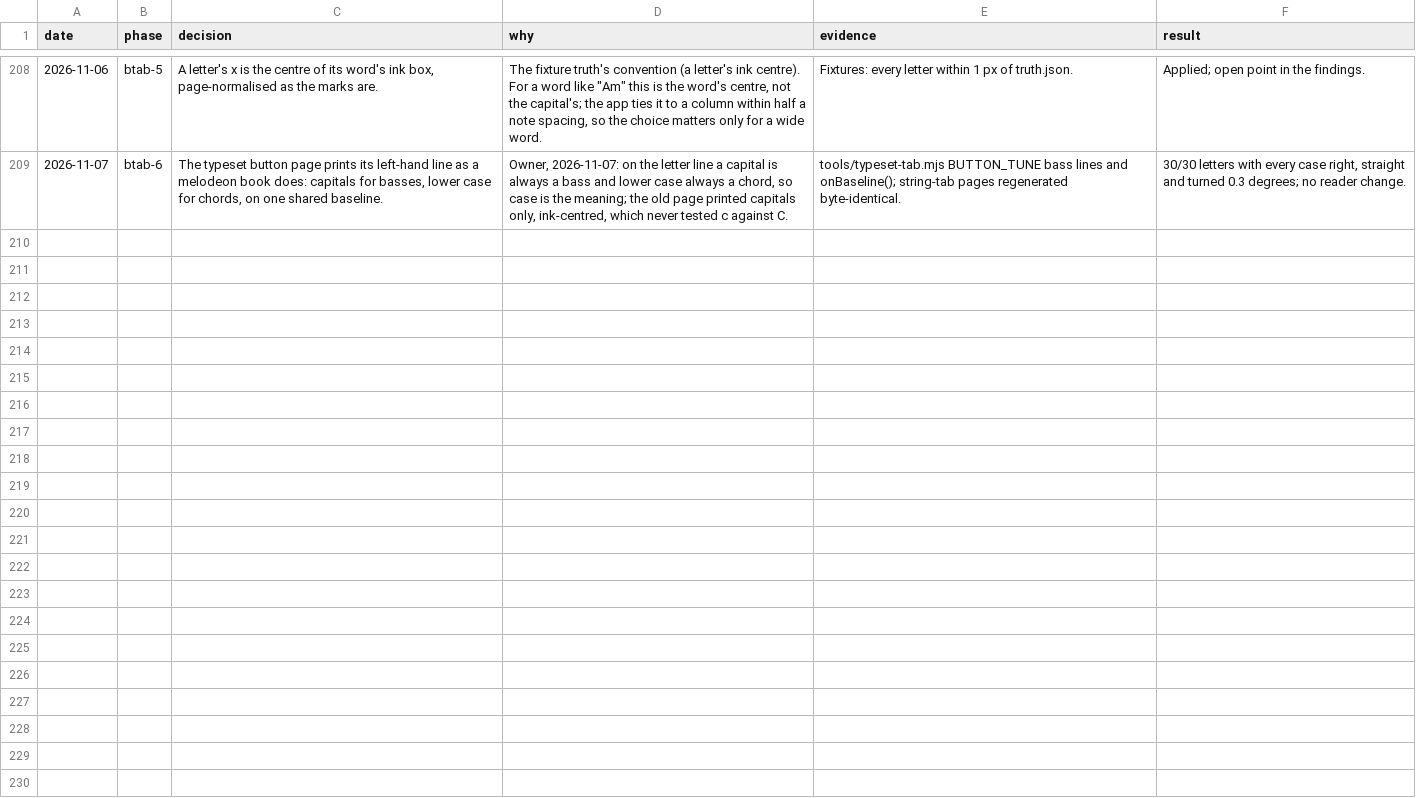
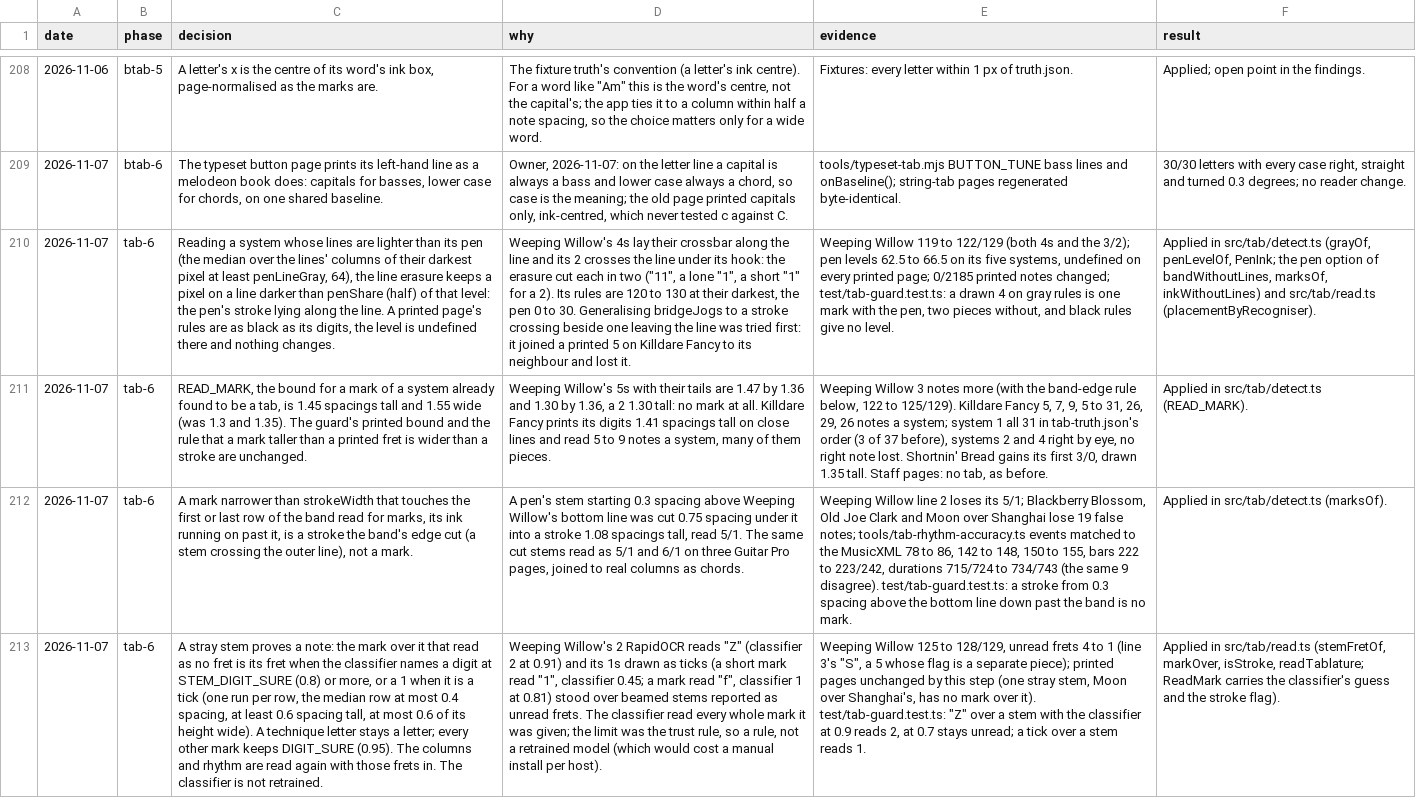
Before and after one commit to jymen/homr-web, a TSV file: docs/decisions.tsv, drawn as a sheet; only a part is shown, gaps mark what is left out; the diff names each change by its address in the sheet, - before the commit and + after, or states it on an @@ line.

```diff
--- a/docs/decisions.tsv
+++ b/docs/decisions.tsv
+row 210: 2026-11-07 | tab-6 | Reading a system whose lines are lighter than its pen (the median over the lines' columns of their darkest pixel at least penLineGray, 64), the line erasure keeps a pixel on a line darker than penShare (half) of that level: the pen's stroke lying along the line. A printed page's rules are as black as its digits, the level is undefined there and nothing changes. | Weeping Willow's 4s lay their crossbar along the line and its 2 crosses the line under its hook: the erasure cut each in two ("11", a lone "1", a short "1" for a 2). Its rules are 120 to 130 at their darkest, the pen 0 to 30. Generalising bridgeJogs to a stroke crossing beside one leaving the line was tried first: it joined a printed 5 on Killdare Fancy to its neighbour and lost it. | Weeping Willow 119 to 122/129 (both 4s and the 3/2); pen levels 62.5 to 66.5 on its five systems, undefined on every printed page; 0/2185 printed notes changed; test/tab-guard.test.ts: a drawn 4 on gray rules is one mark with the pen, two pieces without, and black rules give no level. | Applied in src/tab/detect.ts (grayOf, penLevelOf, PenInk; the pen option of bandWithoutLines, marksOf, inkWithoutLines) and src/tab/read.ts (placementByRecogniser).
+row 211: 2026-11-07 | tab-6 | READ_MARK, the bound for a mark of a system already found to be a tab, is 1.45 spacings tall and 1.55 wide (was 1.3 and 1.35). The guard's printed bound and the rule that a mark taller than a printed fret is wider than a stroke are unchanged. | Weeping Willow's 5s with their tails are 1.47 by 1.36 and 1.30 by 1.36, a 2 1.30 tall: no mark at all. Killdare Fancy prints its digits 1.41 spacings tall on close lines and read 5 to 9 notes a system, many of them pieces. | Weeping Willow 3 notes more (with the band-edge rule below, 122 to 125/129). Killdare Fancy 5, 7, 9, 5 to 31, 26, 29, 26 notes a system; system 1 all 31 in tab-truth.json's order (3 of 37 before), systems 2 and 4 right by eye, no right note lost. Shortnin' Bread gains its first 3/0, drawn 1.35 tall. Staff pages: no tab, as before. | Applied in src/tab/detect.ts (READ_MARK).
+row 212: 2026-11-07 | tab-6 | A mark narrower than strokeWidth that touches the first or last row of the band read for marks, its ink running on past it, is a stroke the band's edge cut (a stem crossing the outer line), not a mark. | A pen's stem starting 0.3 spacing above Weeping Willow's bottom line was cut 0.75 spacing under it into a stroke 1.08 spacings tall, read 5/1. The same cut stems read as 5/1 and 6/1 on three Guitar Pro pages, joined to real columns as chords. | Weeping Willow line 2 loses its 5/1; Blackberry Blossom, Old Joe Clark and Moon over Shanghai lose 19 false notes; tools/tab-rhythm-accuracy.ts events matched to the MusicXML 78 to 86, 142 to 148, 150 to 155, bars 222 to 223/242, durations 715/724 to 734/743 (the same 9 disagree). test/tab-guard.test.ts: a stroke from 0.3 spacing above the bottom line down past the band is no mark. | Applied in src/tab/detect.ts (marksOf).
+row 213: 2026-11-07 | tab-6 | A stray stem proves a note: the mark over it that read as no fret is its fret when the classifier names a digit at STEM_DIGIT_SURE (0.8) or more, or a 1 when it is a tick (one run per row, the median row at most 0.4 spacing, at least 0.6 spacing tall, at most 0.6 of its height wide). A technique letter stays a letter; every other mark keeps DIGIT_SURE (0.95). The columns and rhythm are read again with those frets in. The classifier is not retrained. | Weeping Willow's 2 RapidOCR reads "Z" (classifier 2 at 0.91) and its 1s drawn as ticks (a short mark read "1", classifier 0.45; a mark read "f", classifier 1 at 0.81) stood over beamed stems reported as unread frets. The classifier read every whole mark it was given; the limit was the trust rule, so a rule, not a retrained model (which would cost a manual install per host). | Weeping Willow 125 to 128/129, unread frets 4 to 1 (line 3's "S", a 5 whose flag is a separate piece); printed pages unchanged by this step (one stray stem, Moon over Shanghai's, has no mark over it). test/tab-guard.test.ts: "Z" over a stem with the classifier at 0.9 reads 2, at 0.7 stays unread; a tick over a stem reads 1. | Applied in src/tab/read.ts (stemFretOf, markOver, isStroke, readTablature; ReadMark carries the classifier's guess and the stroke flag).
```
Also changed, not shown: 5 other files.
